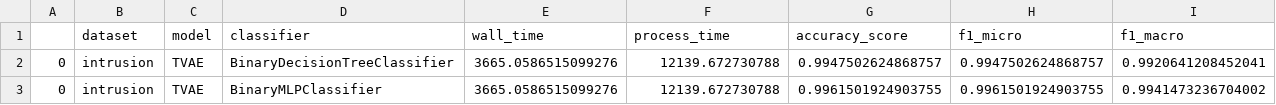
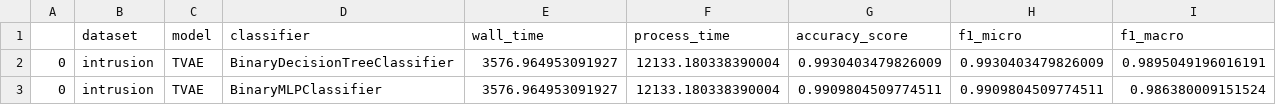
Before and after one commit to bips-hb/generative_rf, a CSV file: benchmark/TVAE_intrusion.csv, drawn as a sheet.

```diff
--- a/benchmark/TVAE_intrusion.csv
+++ b/benchmark/TVAE_intrusion.csv
@@ -1,3 +1,3 @@
 ,dataset,model,classifier,wall_time,process_time,accuracy_score,f1_micro,f1_macro
-0,intrusion,TVAE,BinaryDecisionTreeClassifier,3665.0586515099276,12139.672730788,0.9947502624868757,0.9947502624868757,0.9920641208452041
-0,intrusion,TVAE,BinaryMLPClassifier,3665.0586515099276,12139.672730788,0.9961501924903755,0.9961501924903755,0.9941473236704002
+0,intrusion,TVAE,BinaryDecisionTreeClassifier,3576.964953091927,12133.180338390004,0.9930403479826009,0.9930403479826009,0.9895049196016191
+0,intrusion,TVAE,BinaryMLPClassifier,3576.964953091927,12133.180338390004,0.9909804509774511,0.9909804509774511,0.986380009151524
```
Also changed, not shown: benchmark/TVAE_mnist12.csv, 12 other files.
